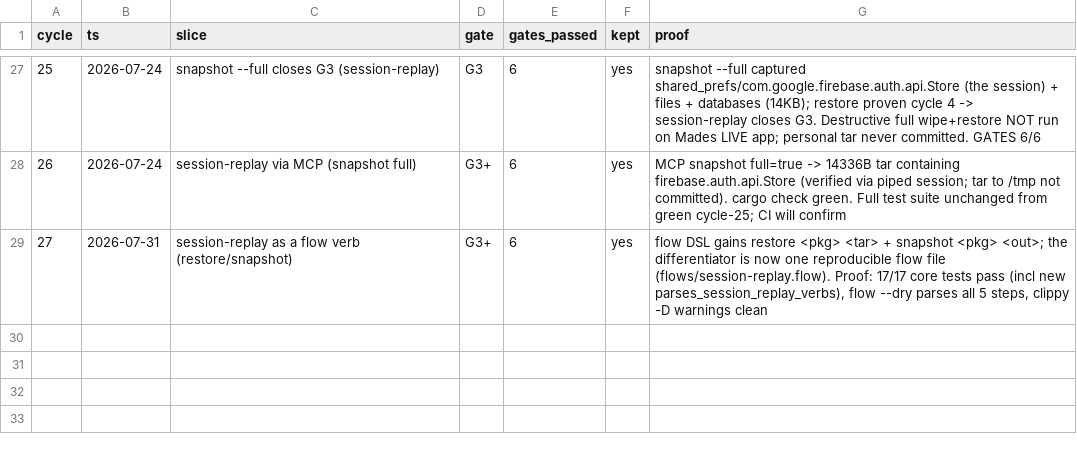
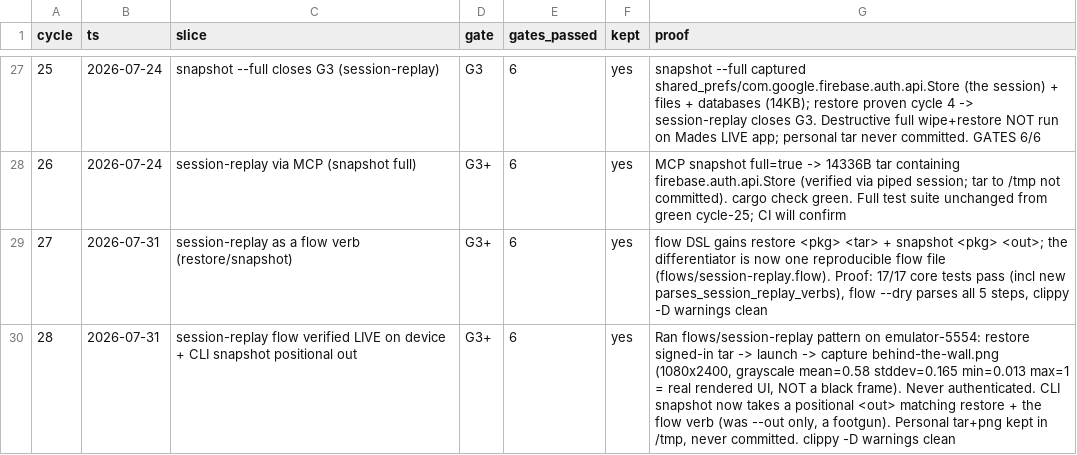
Before and after one commit to leonkrs/autoresearch, a TSV file: results.tsv, drawn as a sheet; only a part is shown, gaps mark what is left out.

```diff
--- a/results.tsv
+++ b/results.tsv
@@ -29 +29,2 @@ cycle	ts	slice	gate	gates_passed	kept	proof
 27	2026-07-31	session-replay as a flow verb (restore/snapshot)	G3+	6	yes	flow DSL gains restore <pkg> <tar> + snapshot <pkg> <out>; the differentiator is now one reproducible flow file (flows/session-replay.flow). Proof: 17/17 core tests pass (incl new parses_session_replay_verbs), flow --dry parses all 5 steps, clippy -D warnings clean
+28	2026-07-31	session-replay flow verified LIVE on device + CLI snapshot positional out	G3+	6	yes	Ran flows/session-replay pattern on emulator-5554: restore signed-in tar -> launch -> capture behind-the-wall.png (1080x2400, grayscale mean=0.58 stddev=0.165 min=0.013 max=1 = real rendered UI, NOT a black frame). Never authenticated. CLI snapshot now takes a positional <out> matching restore + the flow verb (was --out only, a footgun). Personal tar+png kept in /tmp, never committed. clippy -D warnings clean
```
Also changed, not shown: 2 other files.
